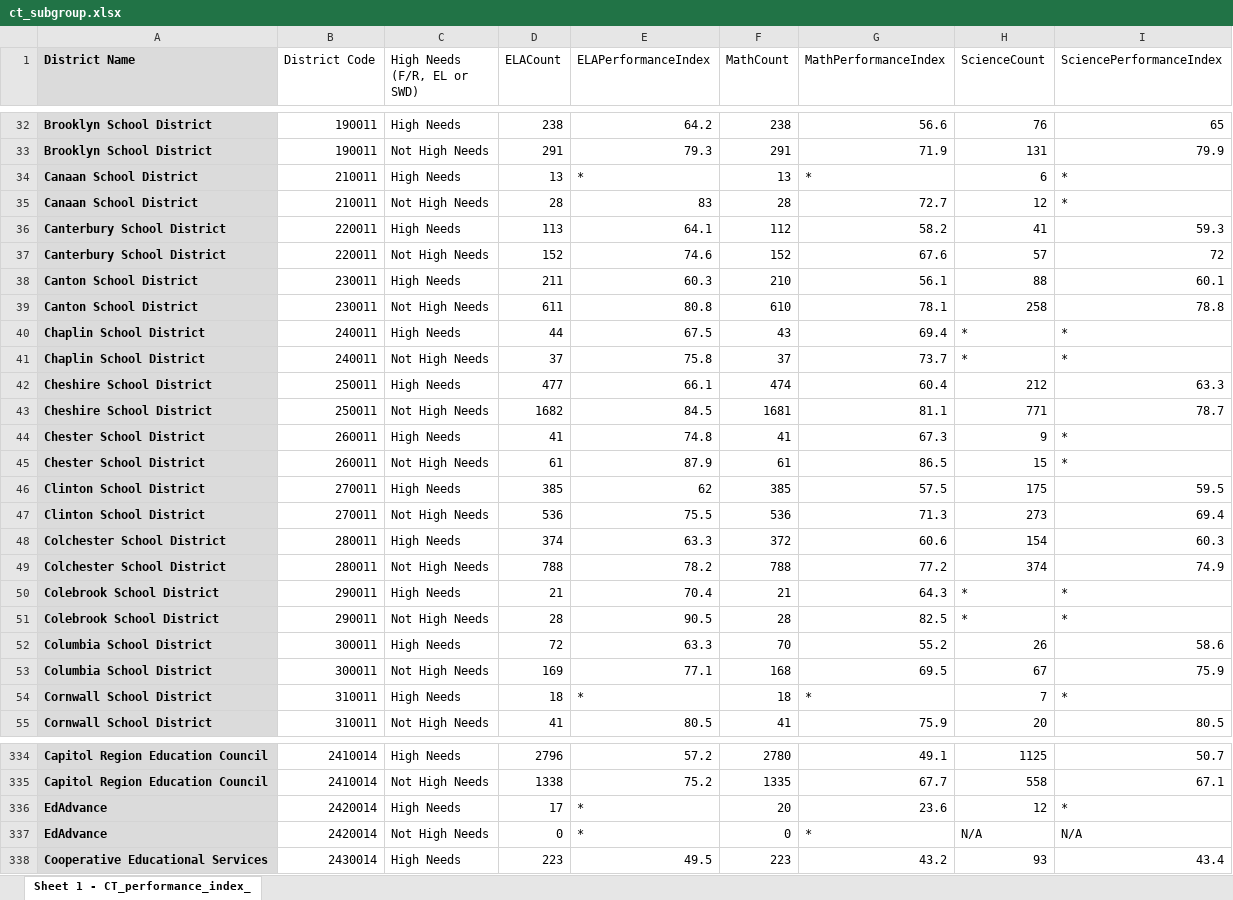
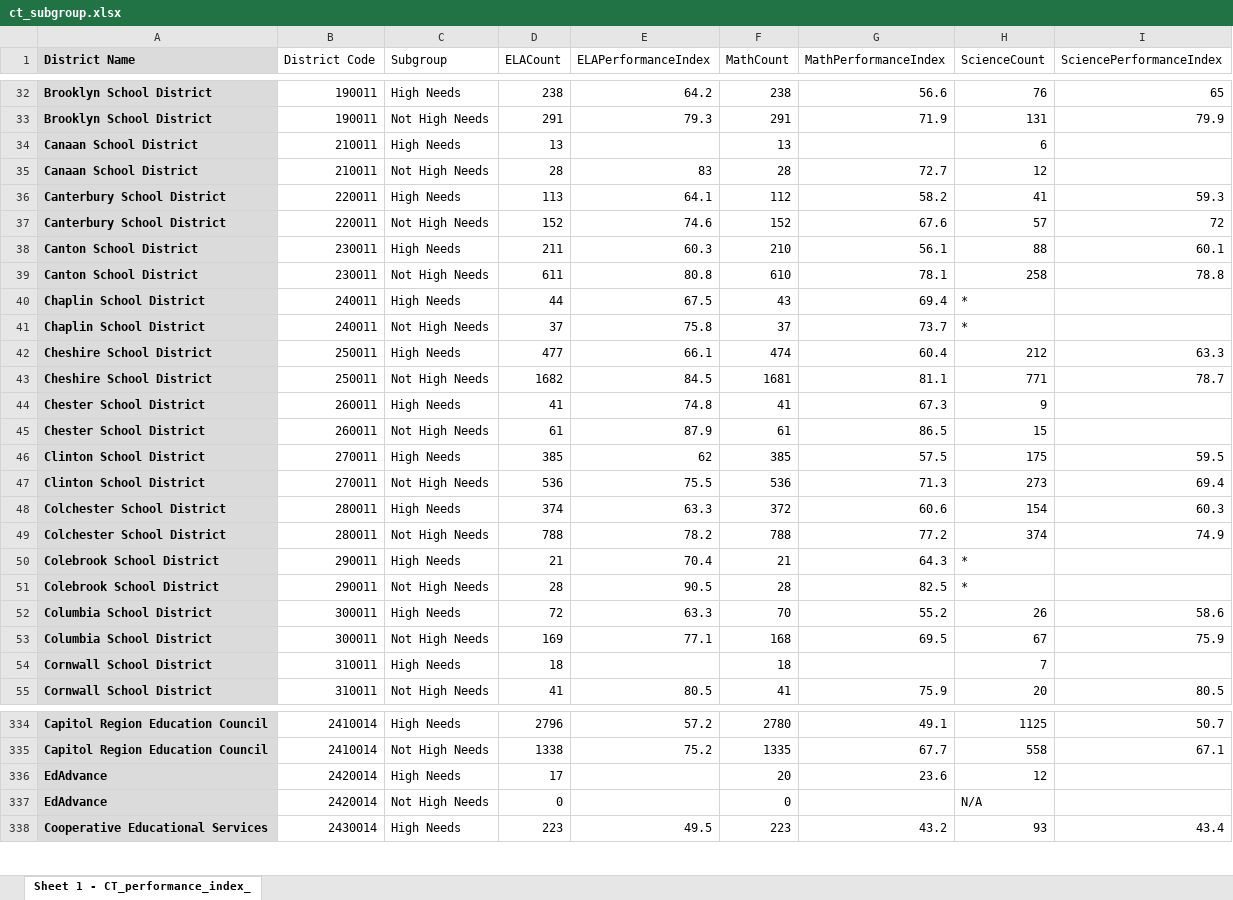
Before and after one commit to Conservation-Law-Foundation/healthscore, an Excel workbook: ct_subgroup.xlsx, sheet Sheet 1 - CT_performance_index_, drawn as a sheet; only a part is shown, gaps mark what is left out; values as stored, in another font and other column widths than the file's, no borders; the diff covers the shown part only; the diff names each change by its address in the sheet, - before the commit and + after, or states it on an @@ line.

```diff
--- a/ct_subgroup.xlsx (sheet Sheet 1 - CT_performance_index_)
+++ b/ct_subgroup.xlsx (sheet Sheet 1 - CT_performance_index_)
-C1: High Needs (F/R, EL or SWD)
+C1: Subgroup
-E34 (ELAPerformanceIndex): *
+E34 (ELAPerformanceIndex): (empty)
-G34 (MathPerformanceIndex): *
+G34 (MathPerformanceIndex): (empty)
-I34:I35 (SciencePerformanceIndex): *
+I34:I35 (SciencePerformanceIndex): (empty)
-I40:I41 (SciencePerformanceIndex): *
+I40:I41 (SciencePerformanceIndex): (empty)
-I44:I45 (SciencePerformanceIndex): *
+I44:I45 (SciencePerformanceIndex): (empty)
-I50:I51 (SciencePerformanceIndex): *
+I50:I51 (SciencePerformanceIndex): (empty)
-E54 (ELAPerformanceIndex): *
+E54 (ELAPerformanceIndex): (empty)
-G54 (MathPerformanceIndex): *
+G54 (MathPerformanceIndex): (empty)
-I54 (SciencePerformanceIndex): *
+I54 (SciencePerformanceIndex): (empty)
-E336:E337 (ELAPerformanceIndex): *
+E336:E337 (ELAPerformanceIndex): (empty)
-I336 (SciencePerformanceIndex): *
+I336 (SciencePerformanceIndex): (empty)
-G337 (MathPerformanceIndex): *
+G337 (MathPerformanceIndex): (empty)
-I337 (SciencePerformanceIndex): N/A
+I337 (SciencePerformanceIndex): (empty)
```
Also changed, not shown: 84 edited cells elsewhere in this sheet, ct_accountability.xlsx, 8 other files.
